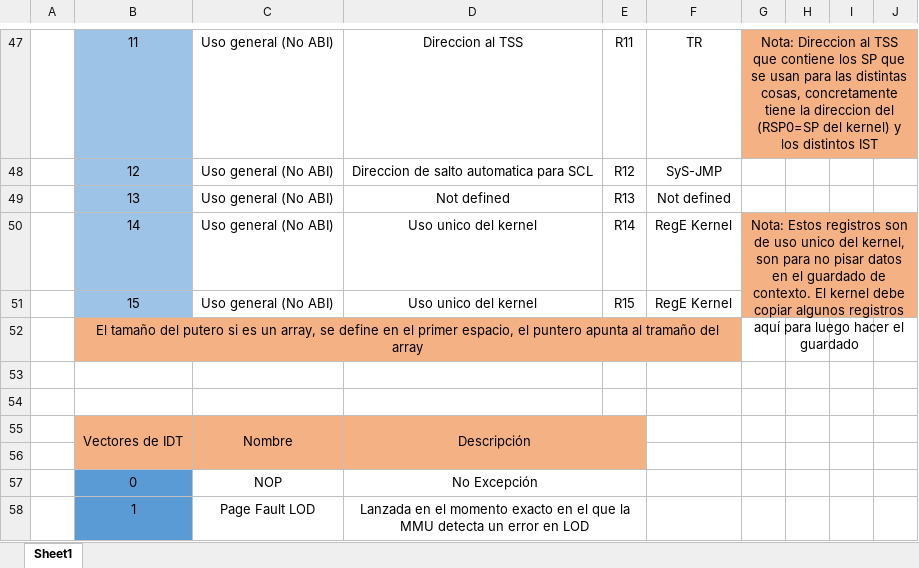
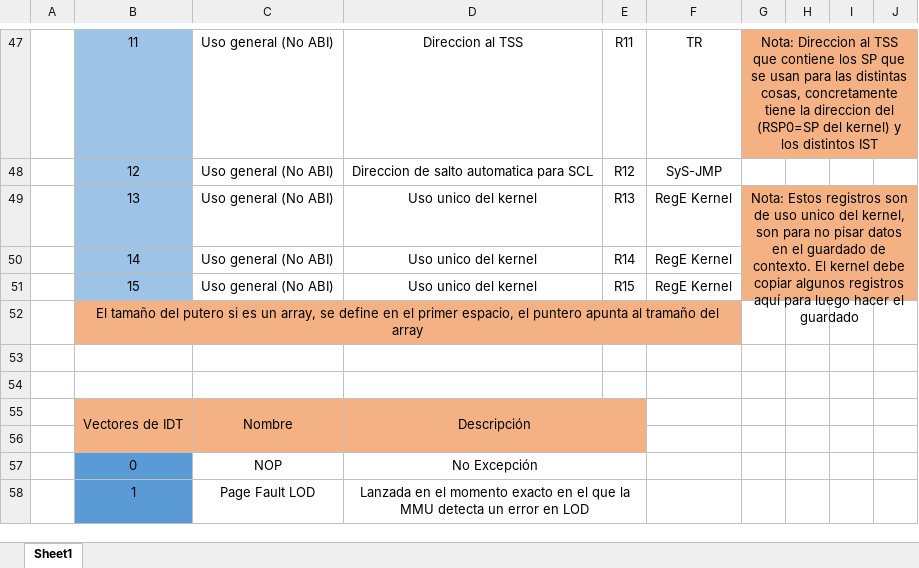
Before and after one commit to Licha-M/Procesador-32-bits, an Excel workbook: Inst.xlsx, sheet Sheet1, drawn as a sheet; only a part is shown, gaps mark what is left out; values as stored, in another font and other column widths than the file's, no borders; the diff names each change by its address in the sheet, - before the commit and + after, or states it on an @@ line.

```diff
--- a/Inst.xlsx (sheet Sheet1)
+++ b/Inst.xlsx (sheet Sheet1)
-D49: Not defined
+D49: Uso unico del kernel
-F49: Not defined
+F49: RegE Kernel
-G49: (empty)
+G49: Nota: Estos registros son de uso unico del kernel, son para no pisar datos en el guardado de contexto. El kernel debe copiar algunos registros aquí para luego hacer el guardado
-G49:J49 fill: none
+G49:J49 fill: #F4B183
+G49:J51 merged
-G50: Nota: Estos registros son de uso unico del kernel, son para no pisar datos en el guardado de contexto. El kernel debe copiar algunos registros aquí para luego hacer el guardado
+G50: (empty)
-G50:J51 merged
```
Also changed, not shown: 10 other files.
